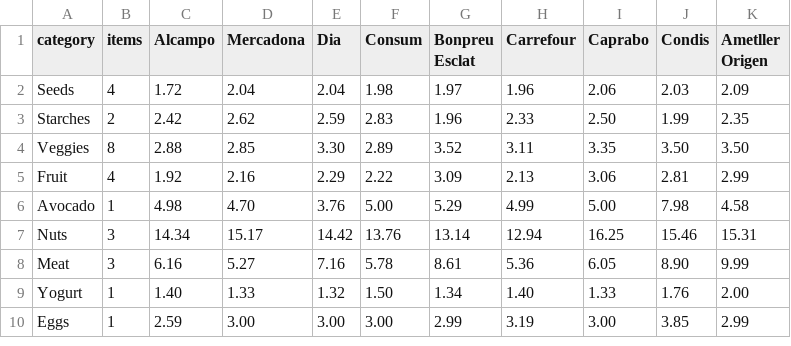
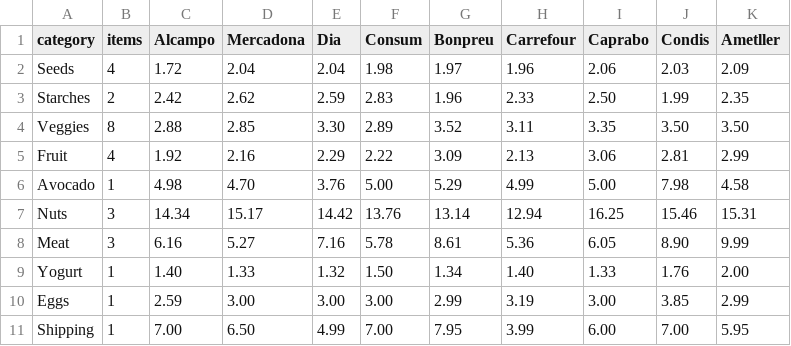
Before and after one commit to terencicp/supermarket-price-tracker, a CSV file: category-avg.csv, drawn as a sheet.

Commit message:
Added shipping prices

```diff
--- a/category-avg.csv
+++ b/category-avg.csv
@@ -1,2 +1,2 @@
-category,items,Alcampo,Mercadona,Dia,Consum,Bonpreu Esclat,Carrefour,Caprabo,Condis,Ametller Origen
+category,items,Alcampo,Mercadona,Dia,Consum,Bonpreu,Carrefour,Caprabo,Condis,Ametller
 Seeds,4,1.72,2.04,2.04,1.98,1.97,1.96,2.06,2.03,2.09
@@ -10 +10,2 @@ Yogurt,1,1.40,1.33,1.32,1.50,1.34,1.40,1.33,1.76,2.00
 Eggs,1,2.59,3.00,3.00,3.00,2.99,3.19,3.00,3.85,2.99
+Shipping,1,7.00,6.50,4.99,7.00,7.95,3.99,6.00,7.00,5.95
```
Also changed, not shown: prices.csv, 7 other files.
